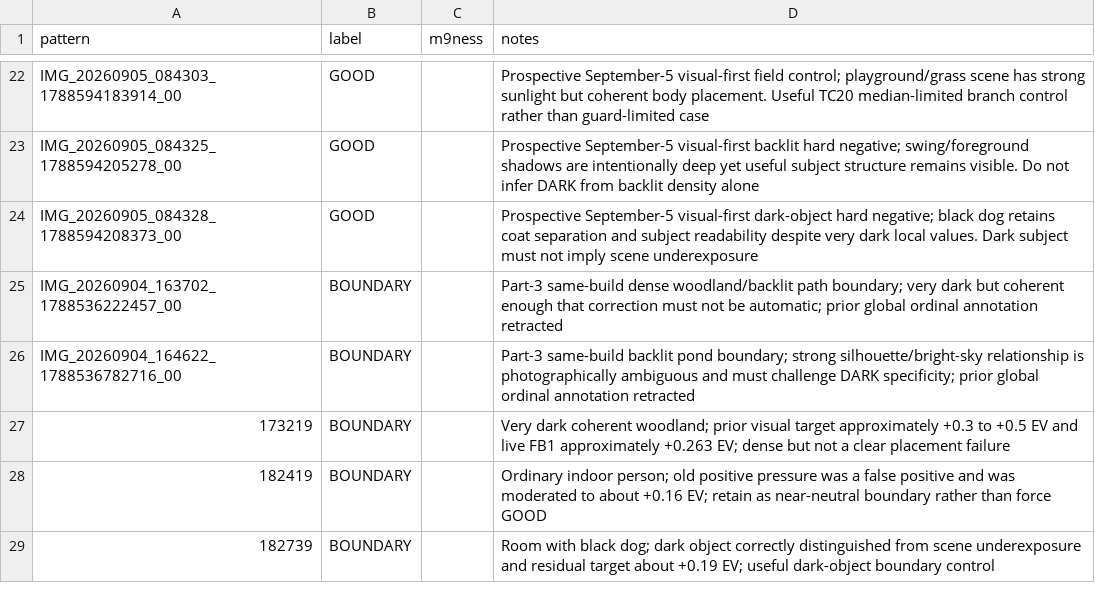
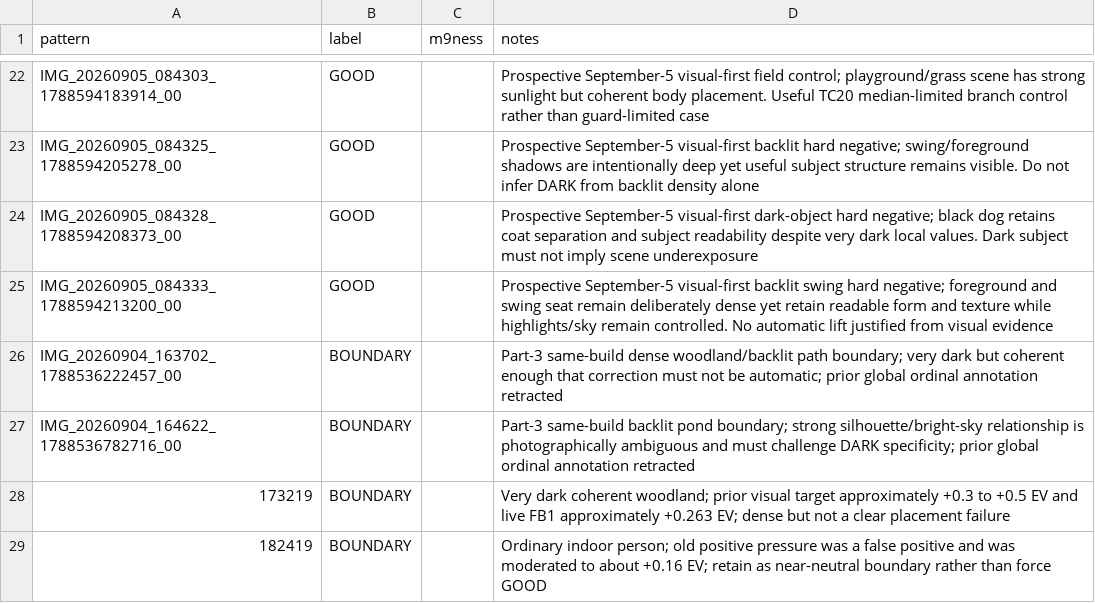
Before and after one commit to mwilliams455/M9Camera_refresh, a CSV file: research/m9edgeplacement1a_research_labels.csv, drawn as a sheet; only a part is shown, gaps mark what is left out; the shorter side is filled out with more unchanged rows; the diff names each change by its address in the sheet, - before the commit and + after, or states it on an @@ line.

Commit message:
EDGEPLACEMENT: add 084333 visual GOOD hard negative

```diff
--- a/research/m9edgeplacement1a_research_labels.csv
+++ b/research/m9edgeplacement1a_research_labels.csv
+row 25: IMG_20260905_084333_1788594213200_00 | GOOD |  | Prospective September-5 visual-first backlit swing hard negative; foreground and swing seat remain deliberately dense yet retain readable form and texture while highlights/sky remain controlled. No automatic lift justified from visual evidence
```
